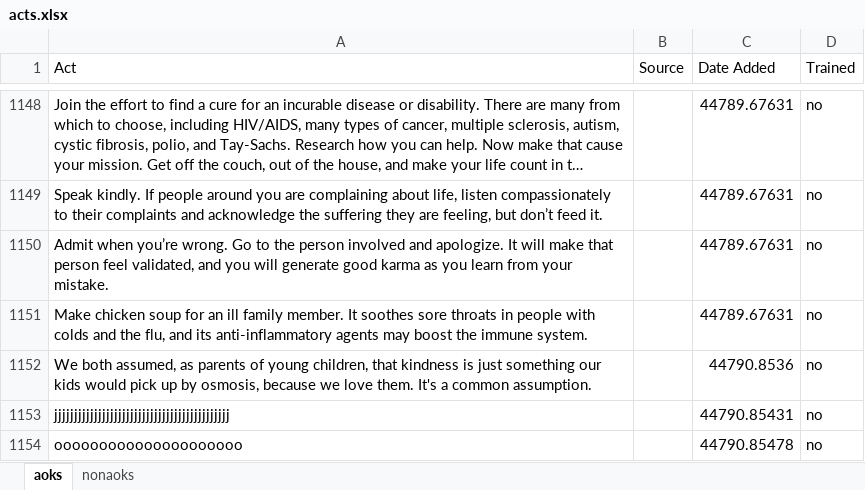
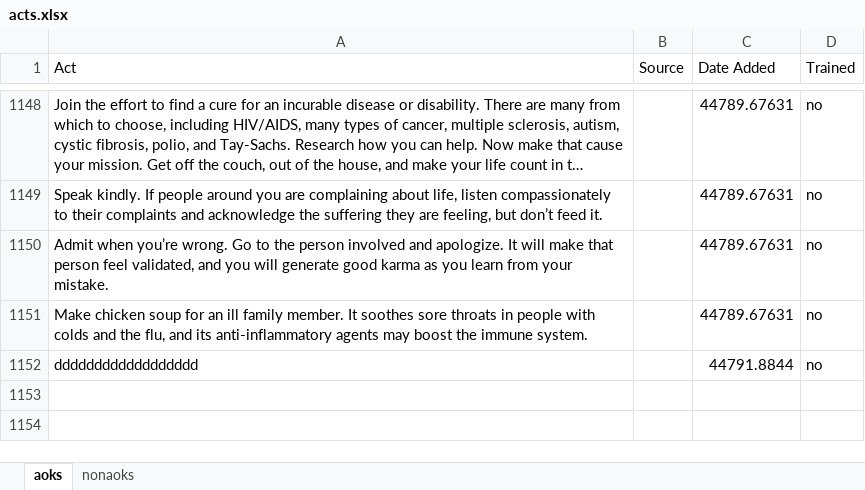
Before and after one commit to FaeqAlrimawi/kindnesswebsite, an Excel workbook: website/static/acts.xlsx, sheet aoks, drawn as a sheet; only a part is shown, gaps mark what is left out; long unchanged cells end in …; values as stored, in another font and other column widths than the file's, no borders; removed rows and columns are numbered as before the commit, all else as after; the diff names each change by its address in the sheet, - before the commit and + after, or states it on an @@ line.

```diff
--- a/website/static/acts.xlsx (sheet aoks)
+++ b/website/static/acts.xlsx (sheet aoks)
-row 1152: We both assumed, as parents of young children, that kindness is just something our kids would pick up by osmosis, because we love them. It's a common assumption. |  | 44790.8536 | no
-row 1153: jjjjjjjjjjjjjjjjjjjjjjjjjjjjjjjjjjjjjjjjjjjj |  | 44790.85431 | no
-row 1154: ooooooooooooooooooooo |  | 44790.85478 | no
+row 1152: dddddddddddddddddd |  | 44791.8844 | no
```
Also changed, not shown: 5 other files.
